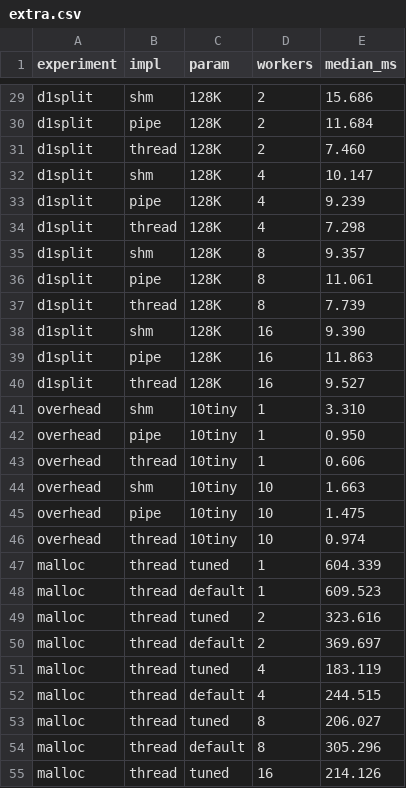
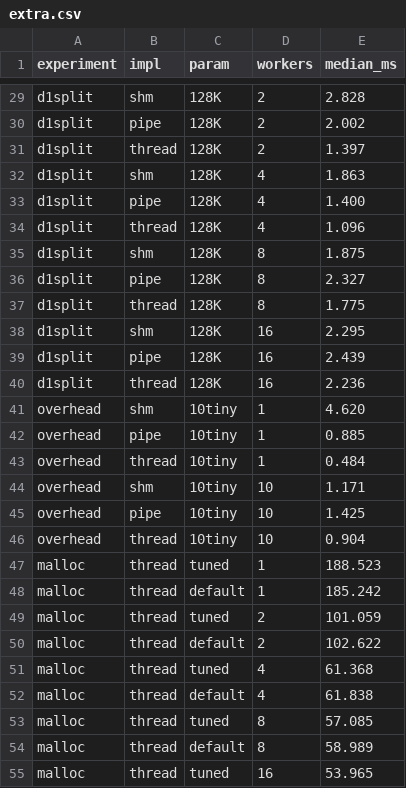
Before and after one commit to fatihsert41/OSIPC-1, a CSV file: bench/extra.csv, drawn as a sheet; only a part is shown, gaps mark what is left out; the diff covers the shown part only; the diff names each change by its address in the sheet, - before the commit and + after, or states it on an @@ line.

```diff
--- a/bench/extra.csv
+++ b/bench/extra.csv
-E29 (median_ms): 15.686
+E29 (median_ms): 2.828
-E30 (median_ms): 11.684
+E30 (median_ms): 2.002
-E31 (median_ms): 7.460
+E31 (median_ms): 1.397
-E32 (median_ms): 10.147
+E32 (median_ms): 1.863
-E33 (median_ms): 9.239
+E33 (median_ms): 1.400
-E34 (median_ms): 7.298
+E34 (median_ms): 1.096
-E35 (median_ms): 9.357
+E35 (median_ms): 1.875
-E36 (median_ms): 11.061
+E36 (median_ms): 2.327
-E37 (median_ms): 7.739
+E37 (median_ms): 1.775
-E38 (median_ms): 9.390
+E38 (median_ms): 2.295
-E39 (median_ms): 11.863
+E39 (median_ms): 2.439
-E40 (median_ms): 9.527
+E40 (median_ms): 2.236
-E41 (median_ms): 3.310
+E41 (median_ms): 4.620
-E42 (median_ms): 0.950
+E42 (median_ms): 0.885
-E43 (median_ms): 0.606
+E43 (median_ms): 0.484
-E44 (median_ms): 1.663
+E44 (median_ms): 1.171
-E45 (median_ms): 1.475
+E45 (median_ms): 1.425
-E46 (median_ms): 0.974
+E46 (median_ms): 0.904
-E47 (median_ms): 604.339
+E47 (median_ms): 188.523
-E48 (median_ms): 609.523
+E48 (median_ms): 185.242
-E49 (median_ms): 323.616
+E49 (median_ms): 101.059
-E50 (median_ms): 369.697
+E50 (median_ms): 102.622
-E51 (median_ms): 183.119
+E51 (median_ms): 61.368
-E52 (median_ms): 244.515
+E52 (median_ms): 61.838
-E53 (median_ms): 206.027
+E53 (median_ms): 57.085
-E54 (median_ms): 305.296
+E54 (median_ms): 58.989
-E55 (median_ms): 214.126
+E55 (median_ms): 53.965
```
Also changed, not shown: 28 edited cells elsewhere in this file, bench/figures/medians.csv, bench/results.csv, 27 other files.
